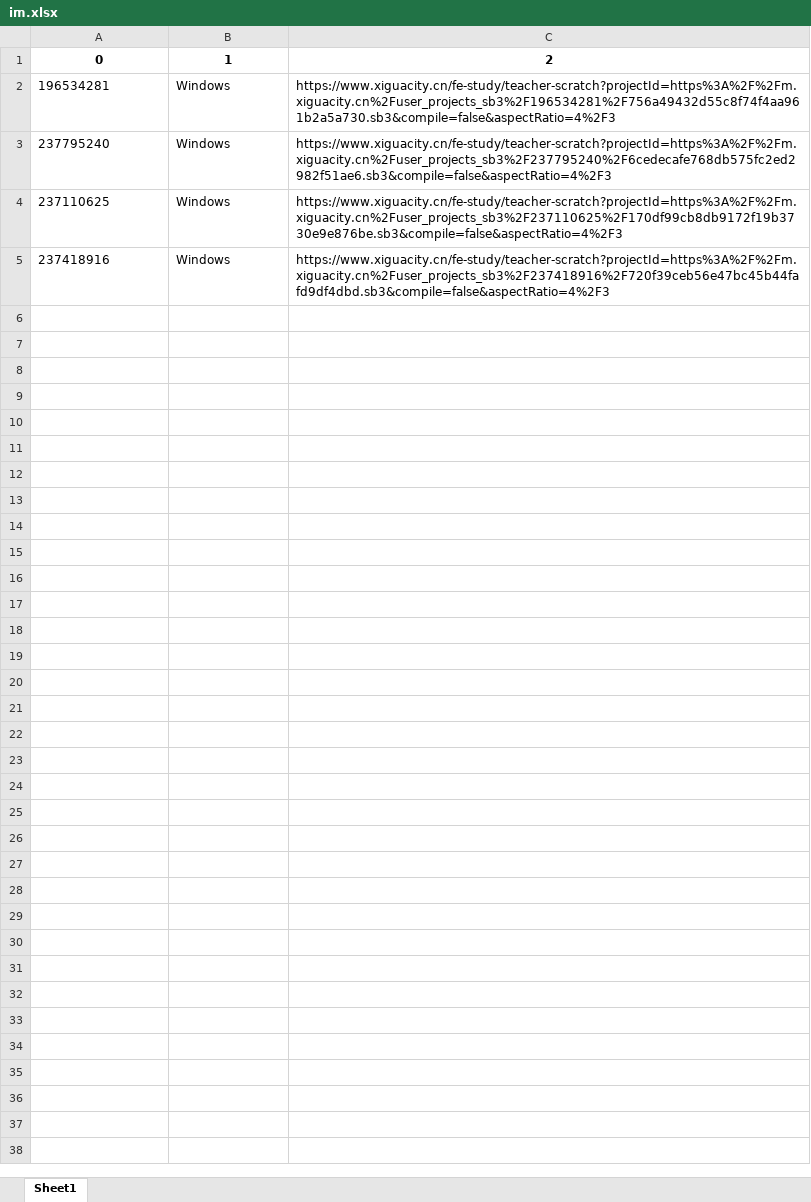
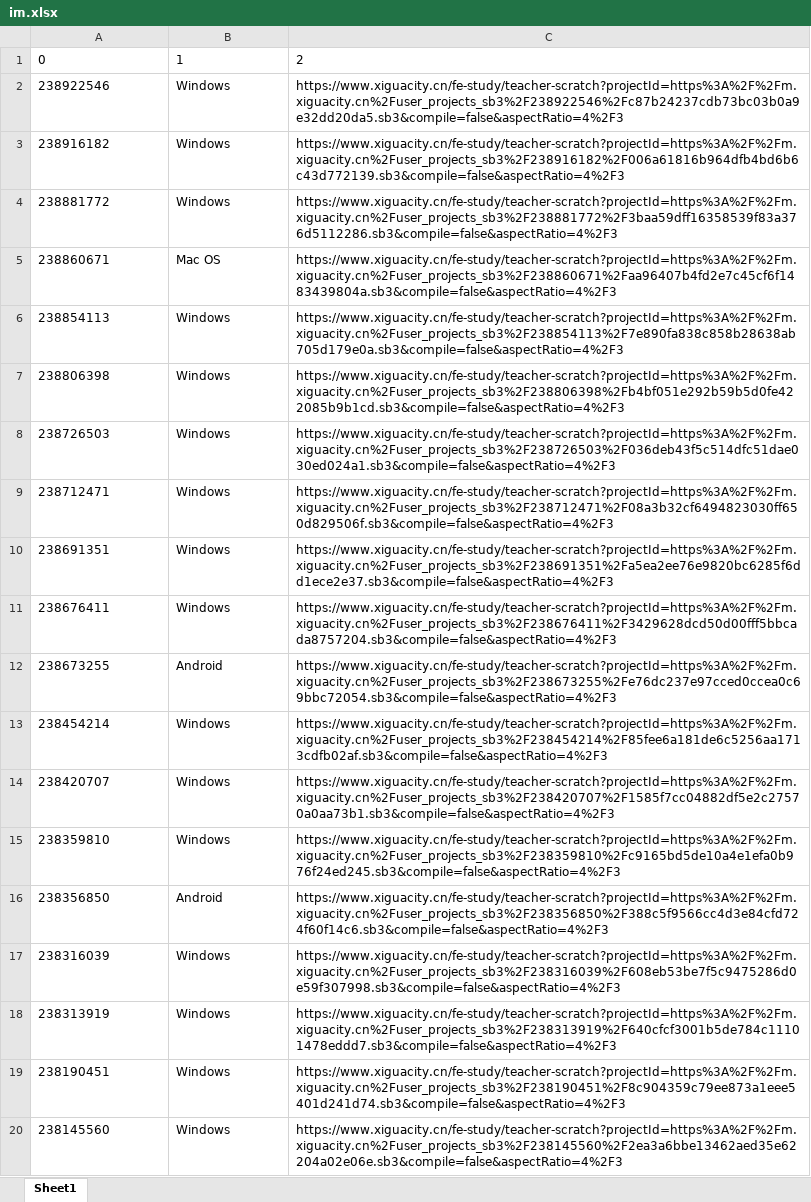
Before and after one commit to find-deer-by-dust/myCodeNexus, an Excel workbook: py/forWork/doc/im.xlsx, sheet Sheet1, drawn as a sheet; only a part is shown; values as stored, in another font and other column widths than the file's, no borders; addresses are those after the commit; the diff covers the shown part only; the diff names each change by its address in the sheet, - before the commit and + after, or states it on an @@ line.

```diff
--- a/py/forWork/doc/im.xlsx (sheet Sheet1)
+++ b/py/forWork/doc/im.xlsx (sheet Sheet1)
@@ A1:C1 bold: on → off, alignment: center → left @@
-A2: 196534281
+A2: 238922546
-C2: https://www.xiguacity.cn/fe-study/teacher-scratch?projectId=https%3A%2F%2Fm.xiguacity.cn%2Fuser_projects_sb3%2F196534281%2F756a49432d55c8f74f4aa961b2a5a730.sb3&compile=false&aspectRatio=4%2F3
+C2: https://www.xiguacity.cn/fe-study/teacher-scratch?projectId=https%3A%2F%2Fm.xiguacity.cn%2Fuser_projects_sb3%2F238922546%2Fc87b24237cdb73bc03b0a9e32dd20da5.sb3&compile=false&aspectRatio=4%2F3
-A3: 237795240
+A3: 238916182
-C3: https://www.xiguacity.cn/fe-study/teacher-scratch?projectId=https%3A%2F%2Fm.xiguacity.cn%2Fuser_projects_sb3%2F237795240%2F6cedecafe768db575fc2ed2982f51ae6.sb3&compile=false&aspectRatio=4%2F3
+C3: https://www.xiguacity.cn/fe-study/teacher-scratch?projectId=https%3A%2F%2Fm.xiguacity.cn%2Fuser_projects_sb3%2F238916182%2F006a61816b964dfb4bd6b6c43d772139.sb3&compile=false&aspectRatio=4%2F3
-A4: 237110625
+A4: 238881772
-C4: https://www.xiguacity.cn/fe-study/teacher-scratch?projectId=https%3A%2F%2Fm.xiguacity.cn%2Fuser_projects_sb3%2F237110625%2F170df99cb8db9172f19b3730e9e876be.sb3&compile=false&aspectRatio=4%2F3
+C4: https://www.xiguacity.cn/fe-study/teacher-scratch?projectId=https%3A%2F%2Fm.xiguacity.cn%2Fuser_projects_sb3%2F238881772%2F3baa59dff16358539f83a376d5112286.sb3&compile=false&aspectRatio=4%2F3
+row 5: 238860671 | Mac OS | https://www.xiguacity.cn/fe-study/teacher-scratch?projectId=https%3A%2F%2Fm.xiguacity.cn%2Fuser_projects_sb3%2F238860671%2Faa96407b4fd2e7c45cf6f1483439804a.sb3&compile=false&aspectRatio=4%2F3
-A6: 237418916
+A6: 238854113
-C6: https://www.xiguacity.cn/fe-study/teacher-scratch?projectId=https%3A%2F%2Fm.xiguacity.cn%2Fuser_projects_sb3%2F237418916%2F720f39ceb56e47bc45b44fafd9df4dbd.sb3&compile=false&aspectRatio=4%2F3
+C6: https://www.xiguacity.cn/fe-study/teacher-scratch?projectId=https%3A%2F%2Fm.xiguacity.cn%2Fuser_projects_sb3%2F238854113%2F7e890fa838c858b28638ab705d179e0a.sb3&compile=false&aspectRatio=4%2F3
+row 7: 238806398 | Windows | https://www.xiguacity.cn/fe-study/teacher-scratch?projectId=https%3A%2F%2Fm.xiguacity.cn%2Fuser_projects_sb3%2F238806398%2Fb4bf051e292b59b5d0fe422085b9b1cd.sb3&compile=false&aspectRatio=4%2F3
+row 8: 238726503 | Windows | https://www.xiguacity.cn/fe-study/teacher-scratch?projectId=https%3A%2F%2Fm.xiguacity.cn%2Fuser_projects_sb3%2F238726503%2F036deb43f5c514dfc51dae030ed024a1.sb3&compile=false&aspectRatio=4%2F3
+row 9: 238712471 | Windows | https://www.xiguacity.cn/fe-study/teacher-scratch?projectId=https%3A%2F%2Fm.xiguacity.cn%2Fuser_projects_sb3%2F238712471%2F08a3b32cf6494823030ff650d829506f.sb3&compile=false&aspectRatio=4%2F3
+row 10: 238691351 | Windows | https://www.xiguacity.cn/fe-study/teacher-scratch?projectId=https%3A%2F%2Fm.xiguacity.cn%2Fuser_projects_sb3%2F238691351%2Fa5ea2ee76e9820bc6285f6dd1ece2e37.sb3&compile=false&aspectRatio=4%2F3
+row 11: 238676411 | Windows | https://www.xiguacity.cn/fe-study/teacher-scratch?projectId=https%3A%2F%2Fm.xiguacity.cn%2Fuser_projects_sb3%2F238676411%2F3429628dcd50d00fff5bbcada8757204.sb3&compile=false&aspectRatio=4%2F3
+row 12: 238673255 | Android | https://www.xiguacity.cn/fe-study/teacher-scratch?projectId=https%3A%2F%2Fm.xiguacity.cn%2Fuser_projects_sb3%2F238673255%2Fe76dc237e97cced0ccea0c69bbc72054.sb3&compile=false&aspectRatio=4%2F3
+row 13: 238454214 | Windows | https://www.xiguacity.cn/fe-study/teacher-scratch?projectId=https%3A%2F%2Fm.xiguacity.cn%2Fuser_projects_sb3%2F238454214%2F85fee6a181de6c5256aa1713cdfb02af.sb3&compile=false&aspectRatio=4%2F3
+row 14: 238420707 | Windows | https://www.xiguacity.cn/fe-study/teacher-scratch?projectId=https%3A%2F%2Fm.xiguacity.cn%2Fuser_projects_sb3%2F238420707%2F1585f7cc04882df5e2c27570a0aa73b1.sb3&compile=false&aspectRatio=4%2F3
+row 15: 238359810 | Windows | https://www.xiguacity.cn/fe-study/teacher-scratch?projectId=https%3A%2F%2Fm.xiguacity.cn%2Fuser_projects_sb3%2F238359810%2Fc9165bd5de10a4e1efa0b976f24ed245.sb3&compile=false&aspectRatio=4%2F3
+row 16: 238356850 | Android | https://www.xiguacity.cn/fe-study/teacher-scratch?projectId=https%3A%2F%2Fm.xiguacity.cn%2Fuser_projects_sb3%2F238356850%2F388c5f9566cc4d3e84cfd724f60f14c6.sb3&compile=false&aspectRatio=4%2F3
+row 17: 238316039 | Windows | https://www.xiguacity.cn/fe-study/teacher-scratch?projectId=https%3A%2F%2Fm.xiguacity.cn%2Fuser_projects_sb3%2F238316039%2F608eb53be7f5c9475286d0e59f307998.sb3&compile=false&aspectRatio=4%2F3
+row 18: 238313919 | Windows | https://www.xiguacity.cn/fe-study/teacher-scratch?projectId=https%3A%2F%2Fm.xiguacity.cn%2Fuser_projects_sb3%2F238313919%2F640cfcf3001b5de784c11101478eddd7.sb3&compile=false&aspectRatio=4%2F3
+row 19: 238190451 | Windows | https://www.xiguacity.cn/fe-study/teacher-scratch?projectId=https%3A%2F%2Fm.xiguacity.cn%2Fuser_projects_sb3%2F238190451%2F8c904359c79ee873a1eee5401d241d74.sb3&compile=false&aspectRatio=4%2F3
+row 20: 238145560 | Windows | https://www.xiguacity.cn/fe-study/teacher-scratch?projectId=https%3A%2F%2Fm.xiguacity.cn%2Fuser_projects_sb3%2F238145560%2F2ea3a6bbe13462aed35e62204a02e06e.sb3&compile=false&aspectRatio=4%2F3
```
Also changed, not shown: 66 added rows elsewhere in this sheet, py/forWork/doc/dict.xlsx, py/forWork/doc/sort.xlsx, 6 other files.
